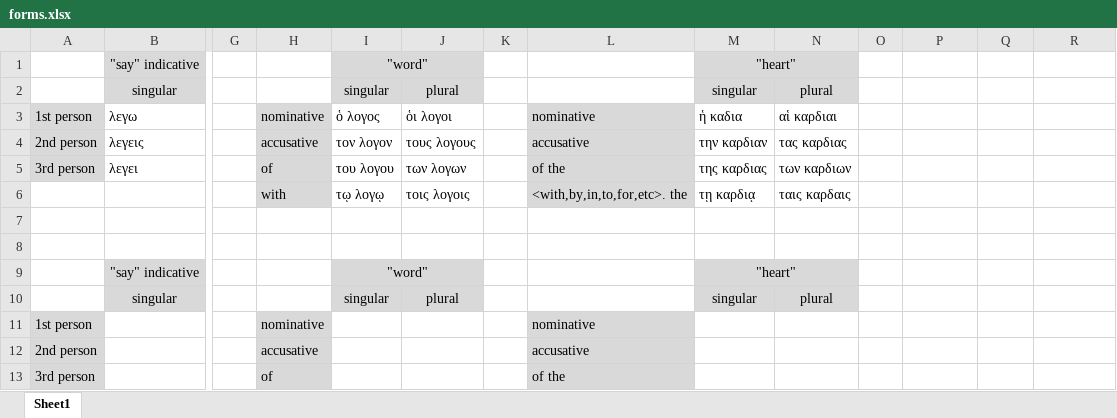
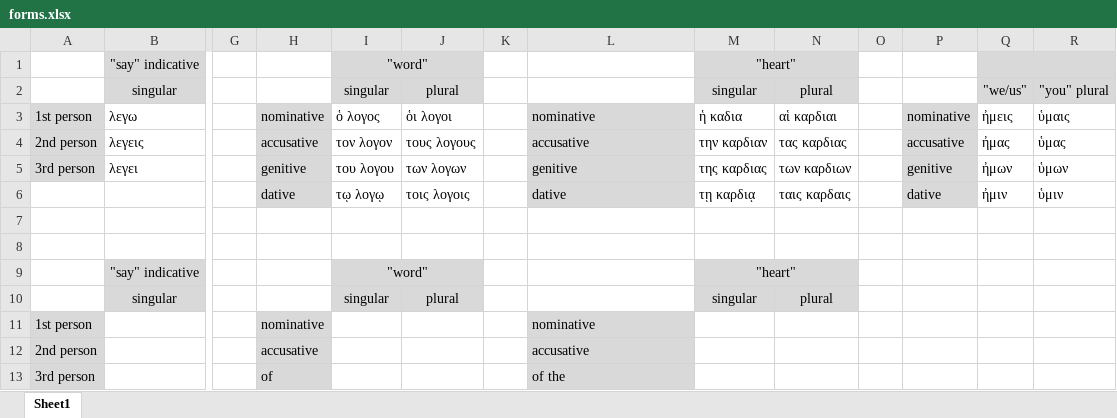
Before and after one commit to PeterSchmurr/NT-Greek-Flashcards, an Excel workbook: worksheets/forms.xlsx, sheet Sheet1, drawn as a sheet; only a part is shown, gaps mark what is left out; values as stored, in another font and other column widths than the file's, no borders; removed rows and columns are numbered as before the commit, all else as after; rows hold the shown columns only; the diff names each change by its address in the sheet, - before the commit and + after, or states it on an @@ line.

```diff
--- a/worksheets/forms.xlsx (sheet Sheet1)
+++ b/worksheets/forms.xlsx (sheet Sheet1)
-Q1:R2 fill: none
+Q1:R2 fill: #D9D9D9
+Q1:R1 merged
-Q2: (empty)
+Q2: "we/us"
-R2: (empty)
+R2: "you" plural
-P3: (empty)
+P3: nominative
-P3:P5 fill: none
+P3:P5 fill: #D9D9D9
-Q3: (empty)
+Q3: ἠμεις
-R3: (empty)
+R3: ὑμαις
-P4: (empty)
+P4: accusative
-Q4: (empty)
+Q4: ἠμας
-R4: (empty)
+R4: ὑμας
-H5: of
+H5: genitive
-L5: of the
+L5: genitive
-P5: (empty)
+P5: genitive
-Q5: (empty)
+Q5: ἠμων
-R5: (empty)
+R5: ὑμων
-row 6:  |  |  | with | τῳ λογῳ | τοις λογοις |  | <with,by,in,to,for,etc>. the | τῃ καρδιᾳ | ταις καρδαις
+row 6:  |  |  | dative | τῳ λογῳ | τοις λογοις |  | dative | τῃ καρδιᾳ | ταις καρδαις |  | dative | ἠμιν | ὑμιν
```
Also changed, not shown: FlashCards .xlsm, 1 other file.
